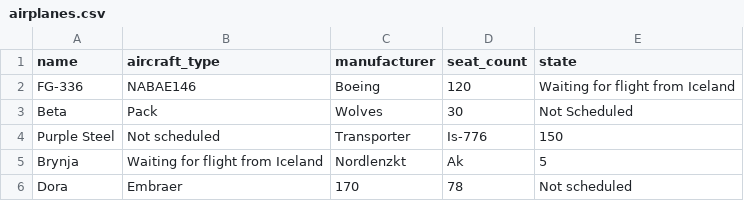
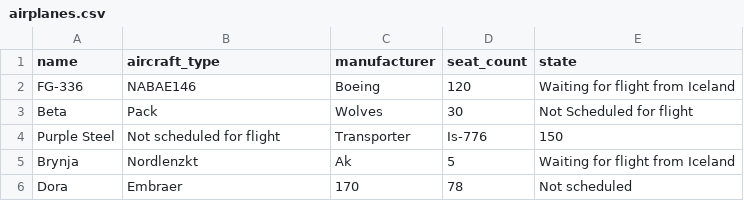
Before and after one commit to RunarVestmann/verklegtnamskeid1, a CSV file: data_storage/airplanes.csv, drawn as a sheet.

Commit message:
Fixed stuff in wrong column

```diff
--- a/data_storage/airplanes.csv
+++ b/data_storage/airplanes.csv
@@ -2,5 +2,5 @@ name,aircraft_type,manufacturer,seat_count,state
 FG-336,NABAE146,Boeing,120,Waiting for flight from Iceland
-Beta,Pack,Wolves,30,Not Scheduled
-Purple Steel,Not scheduled,Transporter,Is-776,150
-Brynja,Waiting for flight from Iceland,Nordlenzkt,Ak,5
+Beta,Pack,Wolves,30,Not Scheduled for flight
+Purple Steel,Not scheduled for flight,Transporter,Is-776,150
+Brynja,Nordlenzkt,Ak,5,Waiting for flight from Iceland
 Dora,Embraer,170,78,Not scheduled
```
